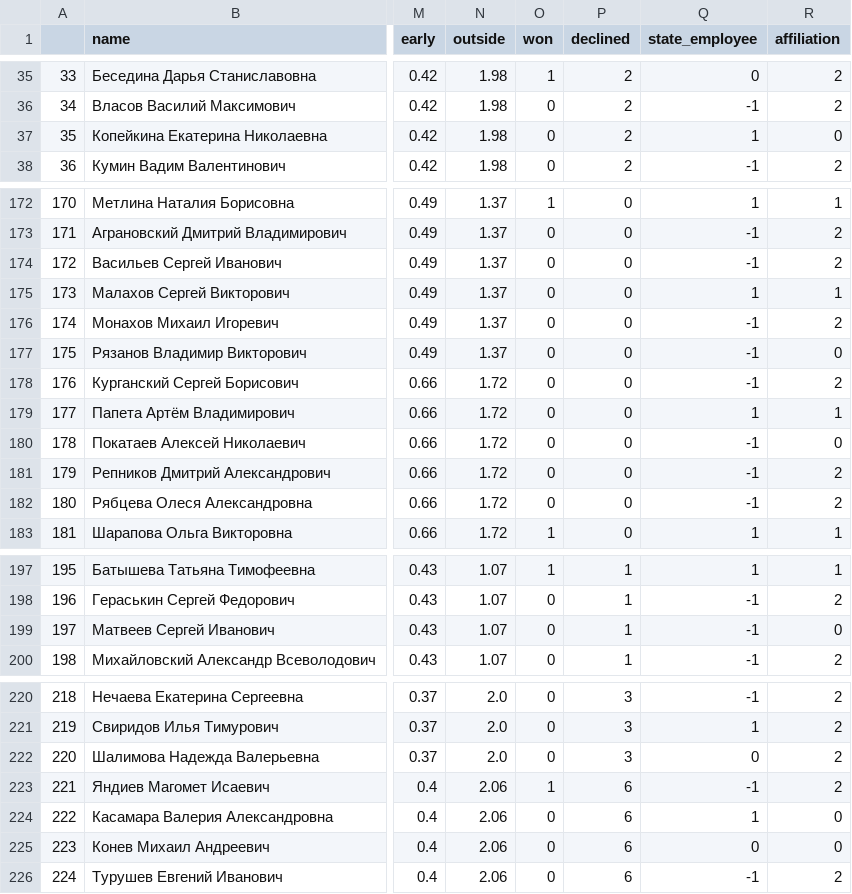
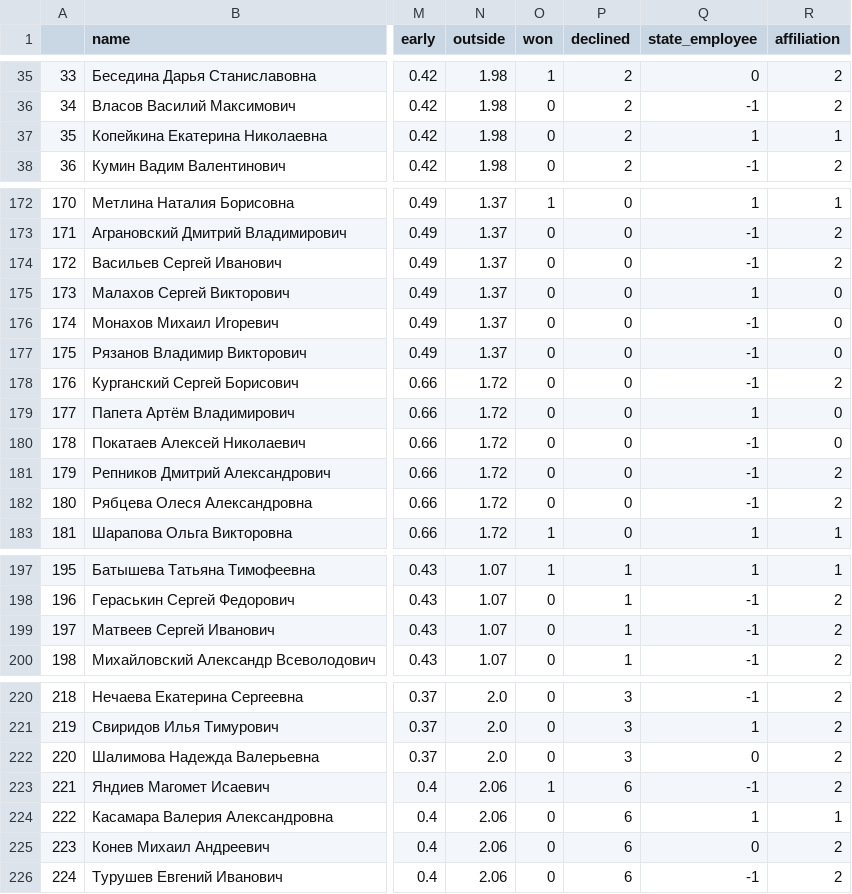
Before and after one commit to blueflyingpanda/ElectionsResearch, a CSV file: full_data.csv, drawn as a sheet; only a part is shown, gaps mark what is left out; the diff names each change by its address in the sheet, - before the commit and + after, or states it on an @@ line.

```diff
--- a/full_data.csv
+++ b/full_data.csv
-R37 (affiliation): 0
+R37 (affiliation): 1
-R175 (affiliation): 1
+R175 (affiliation): 0
-R176 (affiliation): 2
+R176 (affiliation): 0
-R179 (affiliation): 1
+R179 (affiliation): 0
-R199 (affiliation): 0
+R199 (affiliation): 2
-R224 (affiliation): 0
+R224 (affiliation): 1
-R225 (affiliation): 0
+R225 (affiliation): 2
```
Also changed, not shown: 2 other files.
